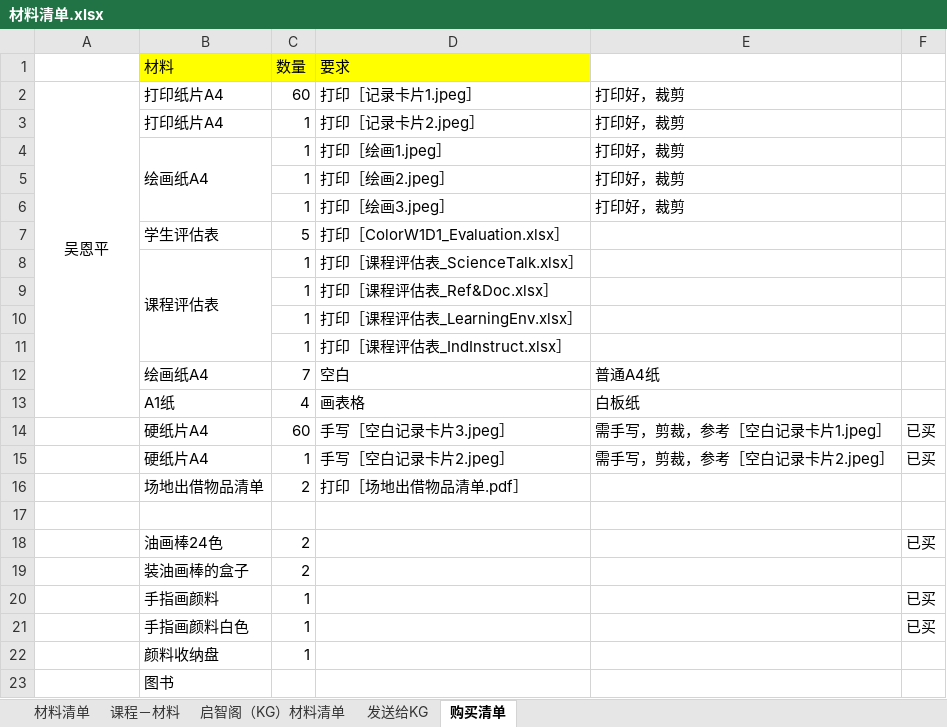
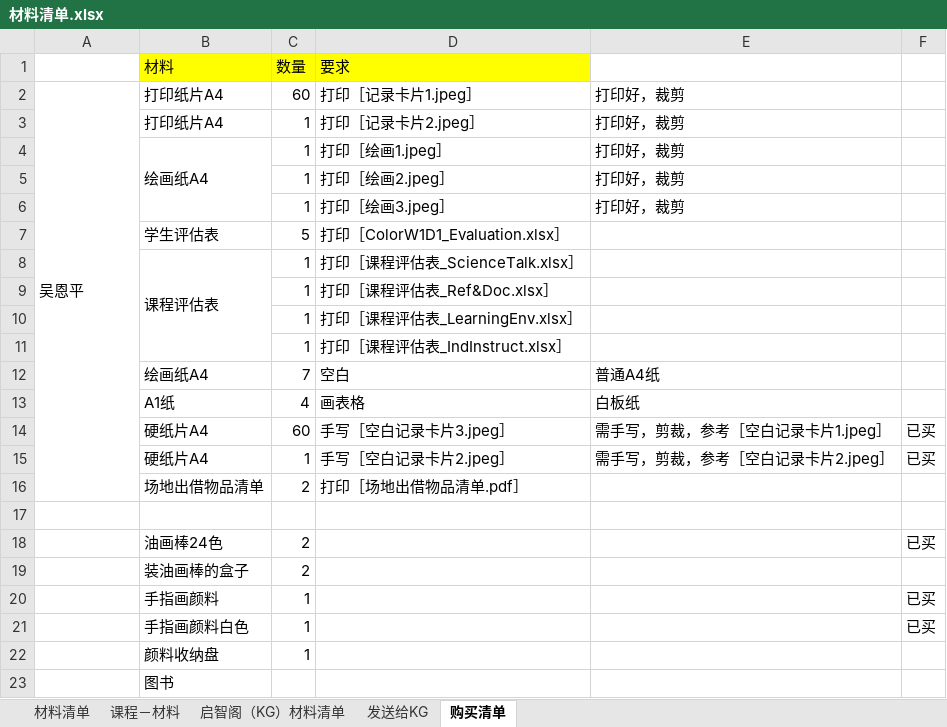
Before and after one commit to enpwu/STEAM, an Excel workbook: Working docs/PEEP/PEEP_EDUCATOR/COLOR/DemoClassDec16th/材料清单.xlsx, sheet 购买清单, drawn as a sheet; only a part is shown; values as stored, in another font and other column widths than the file's, no borders; the diff names each change by its address in the sheet, - before the commit and + after, or states it on an @@ line.

Commit message:
update

```diff
--- a/Working docs/PEEP/PEEP_EDUCATOR/COLOR/DemoClassDec16th/材料清单.xlsx (sheet 购买清单)
+++ b/Working docs/PEEP/PEEP_EDUCATOR/COLOR/DemoClassDec16th/材料清单.xlsx (sheet 购买清单)
-A2 alignment: center
+A2 alignment: left
-A2:A13 merged
+A2:A16 merged
```
